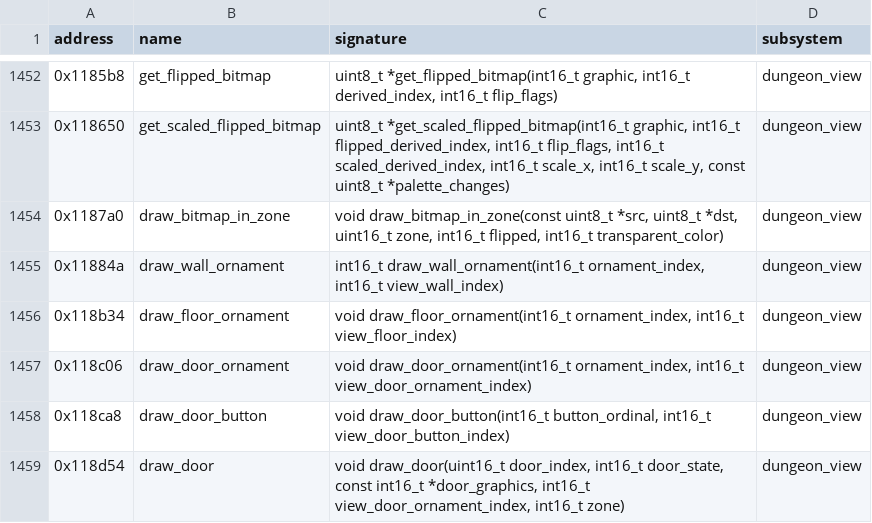
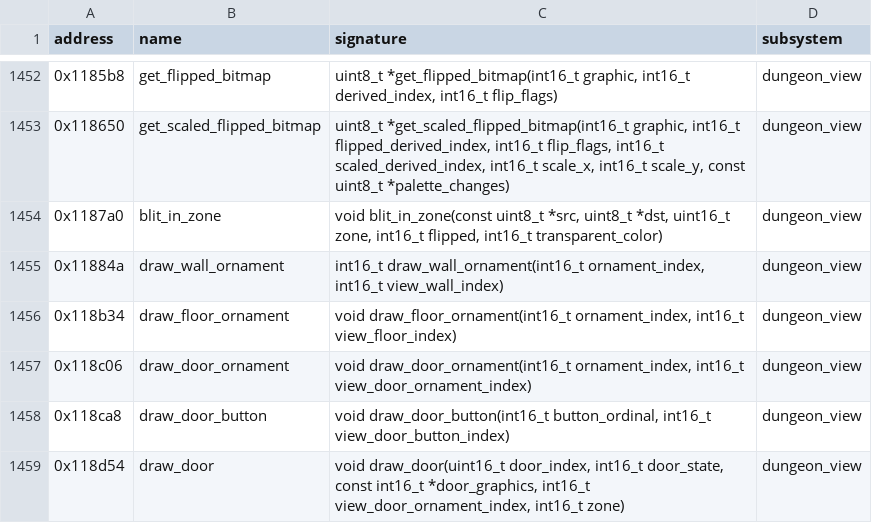
Before and after one commit to peterkmet/dm, a CSV file: docs/reference/kaos-symbols.csv, drawn as a sheet; only a part is shown, gaps mark what is left out.

```diff
--- a/docs/reference/kaos-symbols.csv
+++ b/docs/reference/kaos-symbols.csv
@@ -1453,3 +1453,3 @@ address,name,signature,subsystem
 0x118650,get_scaled_flipped_bitmap,"uint8_t *get_scaled_flipped_bitmap(int16_t graphic, int16_t flipped_derived_index, int16_t flip_flags, int16_t scaled_derived_index, int16_t scale_x, int16_t scale_y, const uint8_t *palette_changes)",dungeon_view
-0x1187a0,draw_bitmap_in_zone,"void draw_bitmap_in_zone(const uint8_t *src, uint8_t *dst, uint16_t zone, int16_t flipped, int16_t transparent_color)",dungeon_view
+0x1187a0,blit_in_zone,"void blit_in_zone(const uint8_t *src, uint8_t *dst, uint16_t zone, int16_t flipped, int16_t transparent_color)",dungeon_view
 0x11884a,draw_wall_ornament,"int16_t draw_wall_ornament(int16_t ornament_index, int16_t view_wall_index)",dungeon_view
```
Also changed, not shown: docs/reference/csb-appb-symbols.csv, 3 other files.
